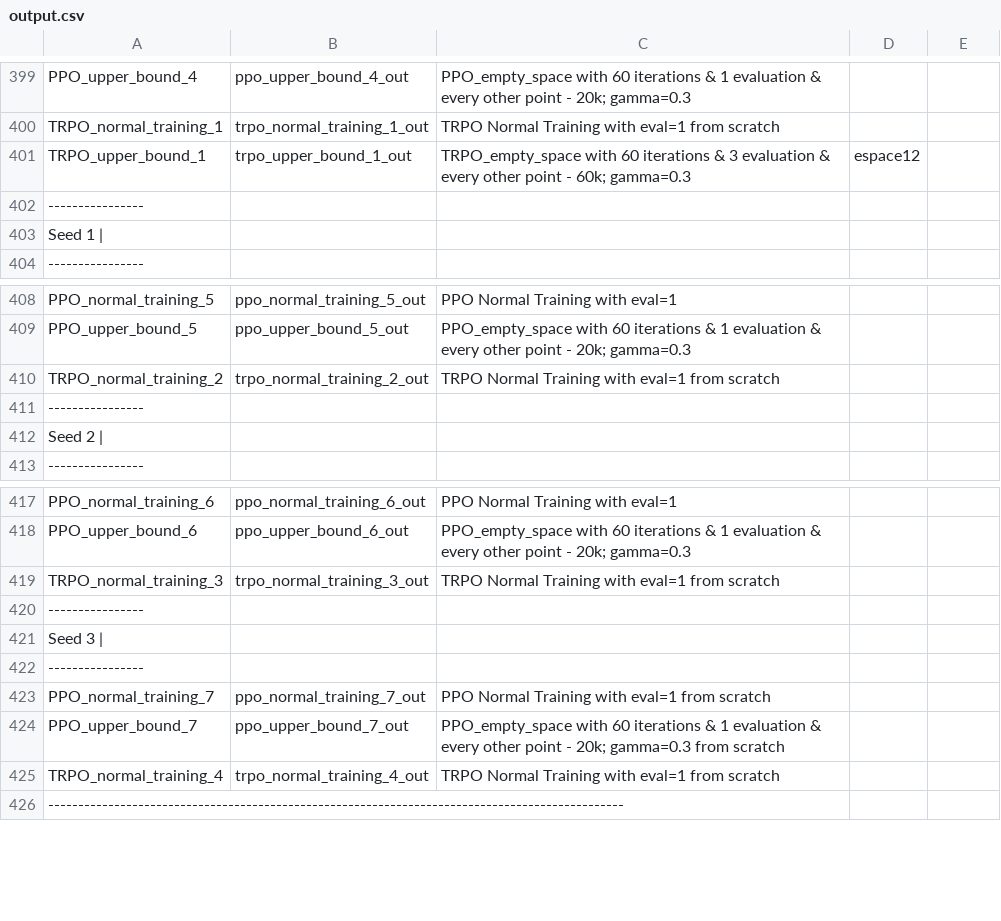
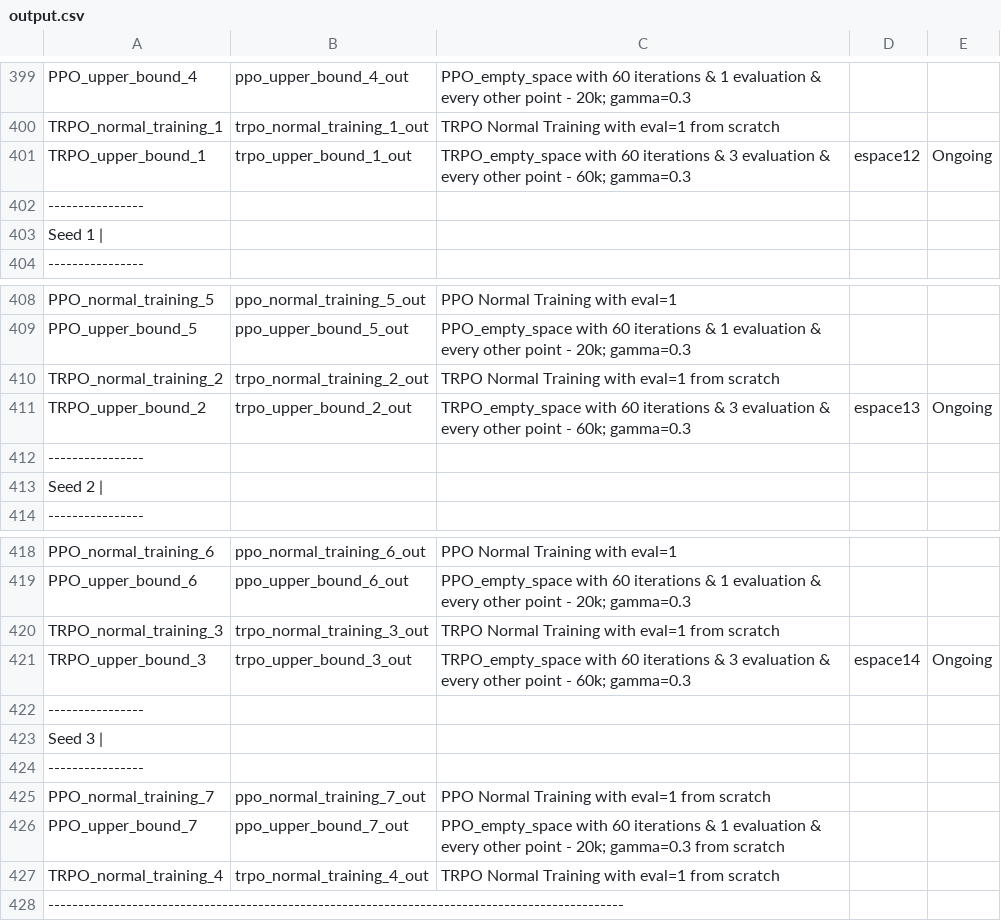
Before and after one commit to AishikD14/stable-baselines3, a CSV file: output.csv, drawn as a sheet; only a part is shown, gaps mark what is left out.

Commit message:
update

```diff
--- a/output.csv
+++ b/output.csv
@@ -400,3 +400,3 @@ PPO_upper_bound_4, ppo_upper_bound_4_out, PPO_empty_space with 60 iterations & 1
 TRPO_normal_training_1, trpo_normal_training_1_out, TRPO Normal Training with eval=1 from scratch
-TRPO_upper_bound_1, trpo_upper_bound_1_out, TRPO_empty_space with 60 iterations & 3 evaluation & every other point - 60k; gamma=0.3, espace12
+TRPO_upper_bound_1, trpo_upper_bound_1_out, TRPO_empty_space with 60 iterations & 3 evaluation & every other point - 60k; gamma=0.3, espace12, Ongoing
 ----------------
@@ -410,2 +410,3 @@ PPO_upper_bound_5, ppo_upper_bound_5_out, PPO_empty_space with 60 iterations & 1
 TRPO_normal_training_2, trpo_normal_training_2_out, TRPO Normal Training with eval=1 from scratch
+TRPO_upper_bound_2, trpo_upper_bound_2_out, TRPO_empty_space with 60 iterations & 3 evaluation & every other point - 60k; gamma=0.3, espace13, Ongoing
 ----------------
@@ -419,2 +420,3 @@ PPO_upper_bound_6, ppo_upper_bound_6_out, PPO_empty_space with 60 iterations & 1
 TRPO_normal_training_3, trpo_normal_training_3_out, TRPO Normal Training with eval=1 from scratch
+TRPO_upper_bound_3, trpo_upper_bound_3_out, TRPO_empty_space with 60 iterations & 3 evaluation & every other point - 60k; gamma=0.3, espace14, Ongoing
 ----------------
```
